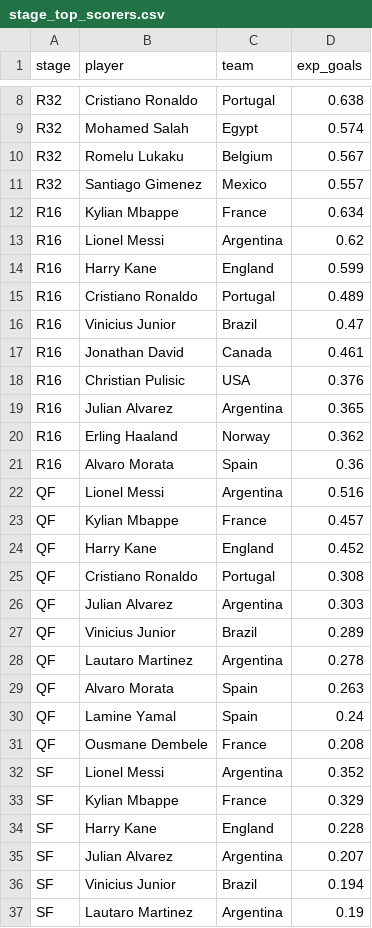
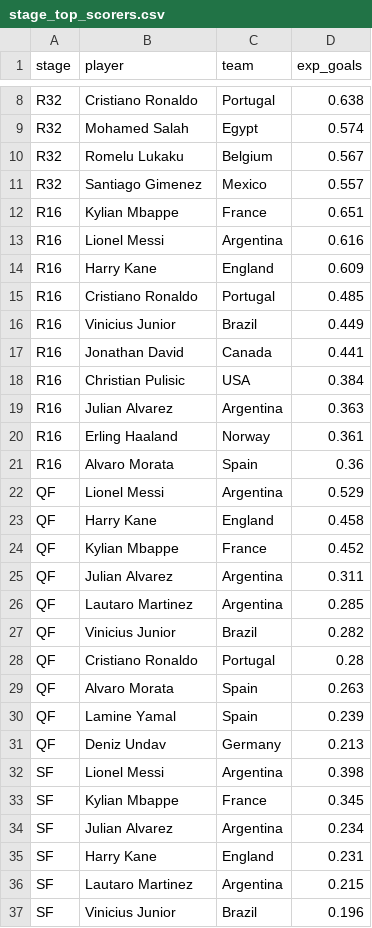
Before and after one commit to NothingButData/fifa-world-cup-2026, a CSV file: outcomes/predictions/stage_top_scorers.csv, drawn as a sheet; only a part is shown, gaps mark what is left out; the diff covers the shown part only.

```diff
--- a/outcomes/predictions/stage_top_scorers.csv
+++ b/outcomes/predictions/stage_top_scorers.csv
@@ -11,27 +11,27 @@
 "R32","Santiago Gimenez","Mexico",0.557
-"R16","Kylian Mbappe","France",0.634
-"R16","Lionel Messi","Argentina",0.62
-"R16","Harry Kane","England",0.599
-"R16","Cristiano Ronaldo","Portugal",0.489
-"R16","Vinicius Junior","Brazil",0.47
-"R16","Jonathan David","Canada",0.461
-"R16","Christian Pulisic","USA",0.376
-"R16","Julian Alvarez","Argentina",0.365
-"R16","Erling Haaland","Norway",0.362
+"R16","Kylian Mbappe","France",0.651
+"R16","Lionel Messi","Argentina",0.616
+"R16","Harry Kane","England",0.609
+"R16","Cristiano Ronaldo","Portugal",0.485
+"R16","Vinicius Junior","Brazil",0.449
+"R16","Jonathan David","Canada",0.441
+"R16","Christian Pulisic","USA",0.384
+"R16","Julian Alvarez","Argentina",0.363
+"R16","Erling Haaland","Norway",0.361
 "R16","Alvaro Morata","Spain",0.36
-"QF","Lionel Messi","Argentina",0.516
-"QF","Kylian Mbappe","France",0.457
-"QF","Harry Kane","England",0.452
-"QF","Cristiano Ronaldo","Portugal",0.308
-"QF","Julian Alvarez","Argentina",0.303
-"QF","Vinicius Junior","Brazil",0.289
-"QF","Lautaro Martinez","Argentina",0.278
+"QF","Lionel Messi","Argentina",0.529
+"QF","Harry Kane","England",0.458
+"QF","Kylian Mbappe","France",0.452
+"QF","Julian Alvarez","Argentina",0.311
+"QF","Lautaro Martinez","Argentina",0.285
+"QF","Vinicius Junior","Brazil",0.282
+"QF","Cristiano Ronaldo","Portugal",0.28
 "QF","Alvaro Morata","Spain",0.263
-"QF","Lamine Yamal","Spain",0.24
-"QF","Ousmane Dembele","France",0.208
-"SF","Lionel Messi","Argentina",0.352
-"SF","Kylian Mbappe","France",0.329
-"SF","Harry Kane","England",0.228
-"SF","Julian Alvarez","Argentina",0.207
-"SF","Vinicius Junior","Brazil",0.194
-"SF","Lautaro Martinez","Argentina",0.19
+"QF","Lamine Yamal","Spain",0.239
+"QF","Deniz Undav","Germany",0.213
+"SF","Lionel Messi","Argentina",0.398
+"SF","Kylian Mbappe","France",0.345
+"SF","Julian Alvarez","Argentina",0.234
+"SF","Harry Kane","England",0.231
+"SF","Lautaro Martinez","Argentina",0.215
+"SF","Vinicius Junior","Brazil",0.196
```
Also changed, not shown: 7 added rows, 7 removed rows and 21 edited cells elsewhere in this file, outcomes/predictions/golden_boot_projection.csv, outcomes/predictions/group_projection.csv, 2 other files.
